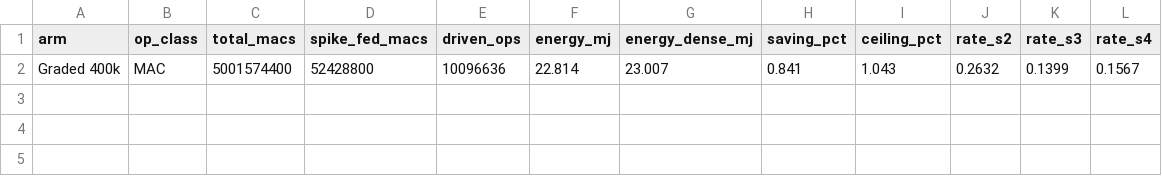
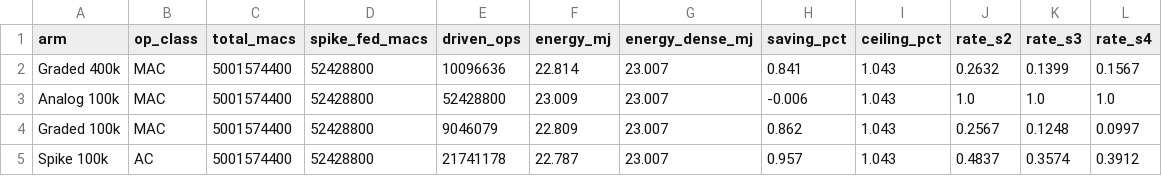
Before and after one commit to Ghost159915/thesis-ssm-event-cameras, a CSV file: results/report_figs/fig_spike_fed_ops.csv, drawn as a sheet; the diff names each change by its address in the sheet, - before the commit and + after, or states it on an @@ line.

Commit message:
docs(thesis): fill ladder CIs, threshold sweep and per-arm SOP in the draft; ladder and threshold report figures

```diff
--- a/results/report_figs/fig_spike_fed_ops.csv
+++ b/results/report_figs/fig_spike_fed_ops.csv
+row 3: Analog 100k | MAC | 5001574400 | 52428800 | 52428800 | 23.009 | 23.007 | -0.006 | 1.043 | 1.0 | 1.0 | 1.0
+row 4: Graded 100k | MAC | 5001574400 | 52428800 | 9046079 | 22.809 | 23.007 | 0.862 | 1.043 | 0.2567 | 0.1248 | 0.0997
+row 5: Spike 100k | AC | 5001574400 | 52428800 | 21741178 | 22.787 | 23.007 | 0.957 | 1.043 | 0.4837 | 0.3574 | 0.3912
```
Also changed, not shown: 12 other files.
